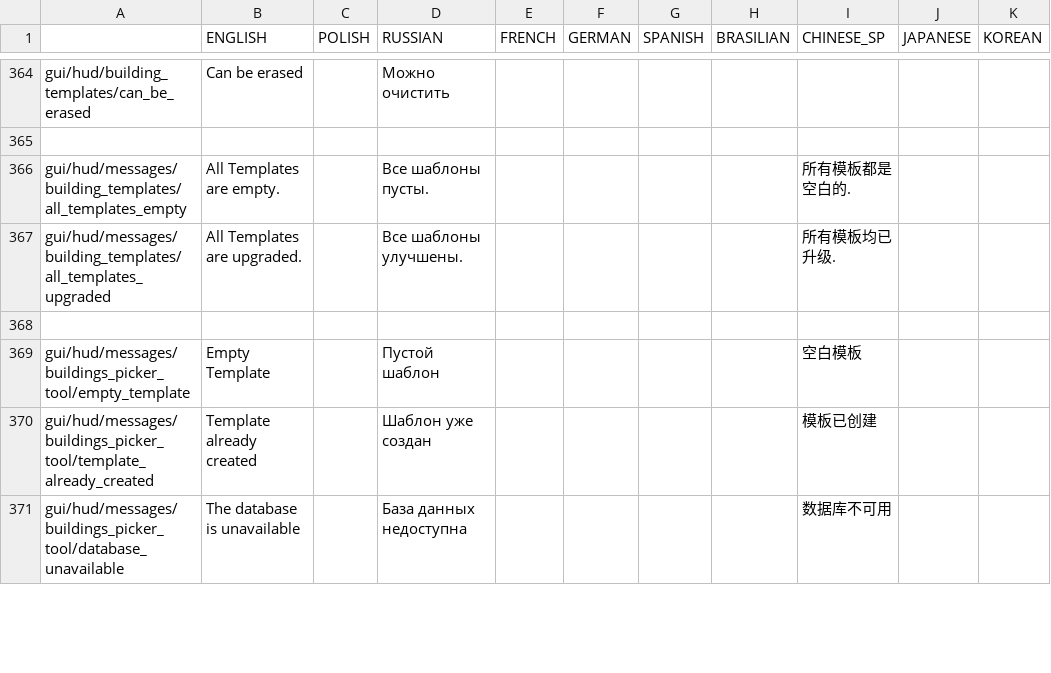
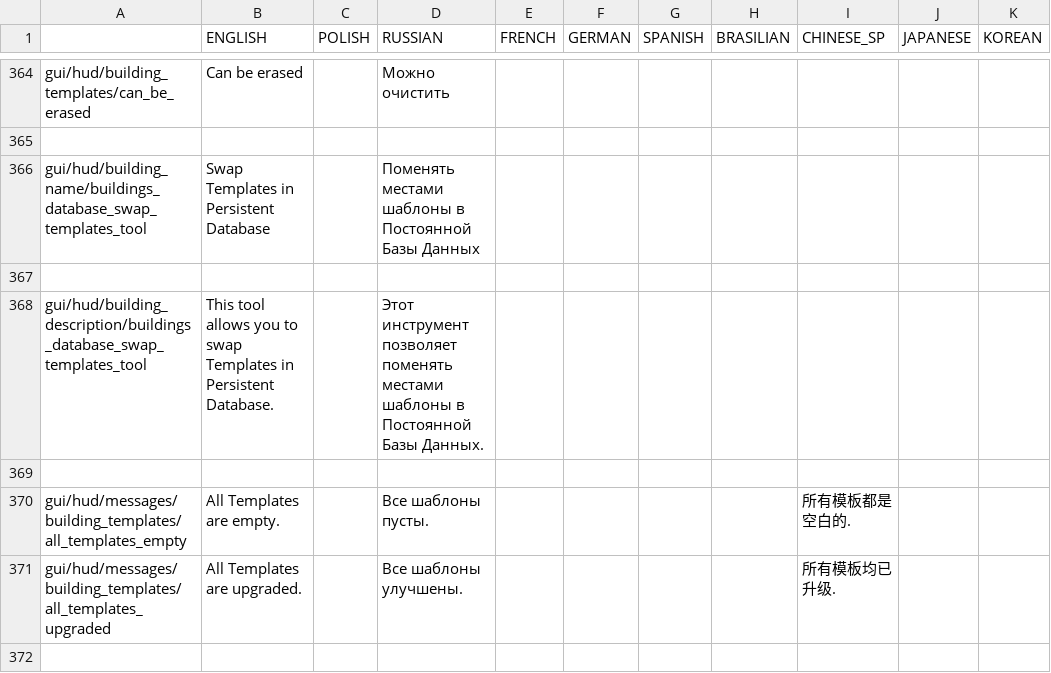
Before and after one commit to PonomarevDmitry/RiftbreakersMods, a CSV file: BuildingsTemplatesTools/gui/buildings_templates_tools_localizations.csv, drawn as a sheet; only a part is shown, gaps mark what is left out; the shorter side is filled out with more unchanged rows.

Commit message:
BuildingsTemplatesTools. Adding localization.

```diff
--- a/BuildingsTemplatesTools/gui/buildings_templates_tools_localizations.csv
+++ b/BuildingsTemplatesTools/gui/buildings_templates_tools_localizations.csv
@@ -365,2 +365,6 @@ gui/hud/building_templates/can_be_erased;Can be erased;;Можно очисти
 ;;;;;;;;;;
+gui/hud/building_name/buildings_database_swap_templates_tool;Swap Templates in Persistent Database;;Поменять местами шаблоны в Постоянной Базы Данных;;;;;;;
+;;;;;;;;;;
+gui/hud/building_description/buildings_database_swap_templates_tool;This tool allows you to swap Templates in Persistent Database.;;Этот инструмент позволяет поменять местами шаблоны в Постоянной Базы Данных.;;;;;;;
+;;;;;;;;;;
 gui/hud/messages/building_templates/all_templates_empty;All Templates are empty.;;Все шаблоны пусты.;;;;;所有模板都是空白的.;;
```
